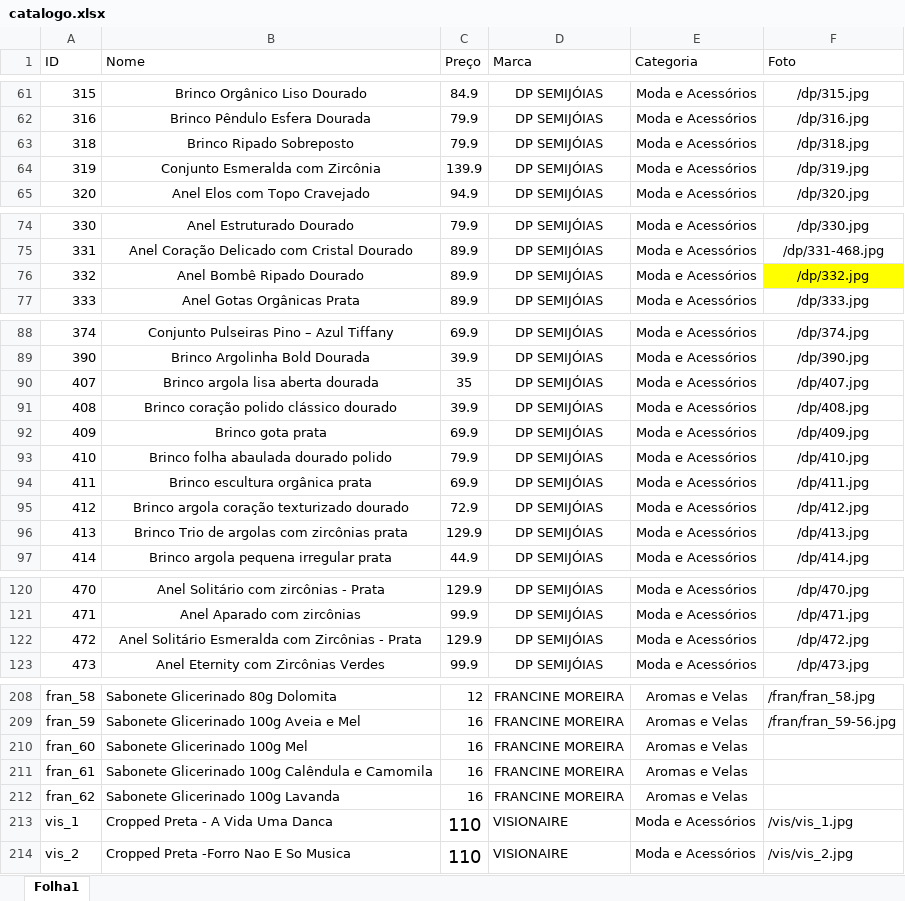
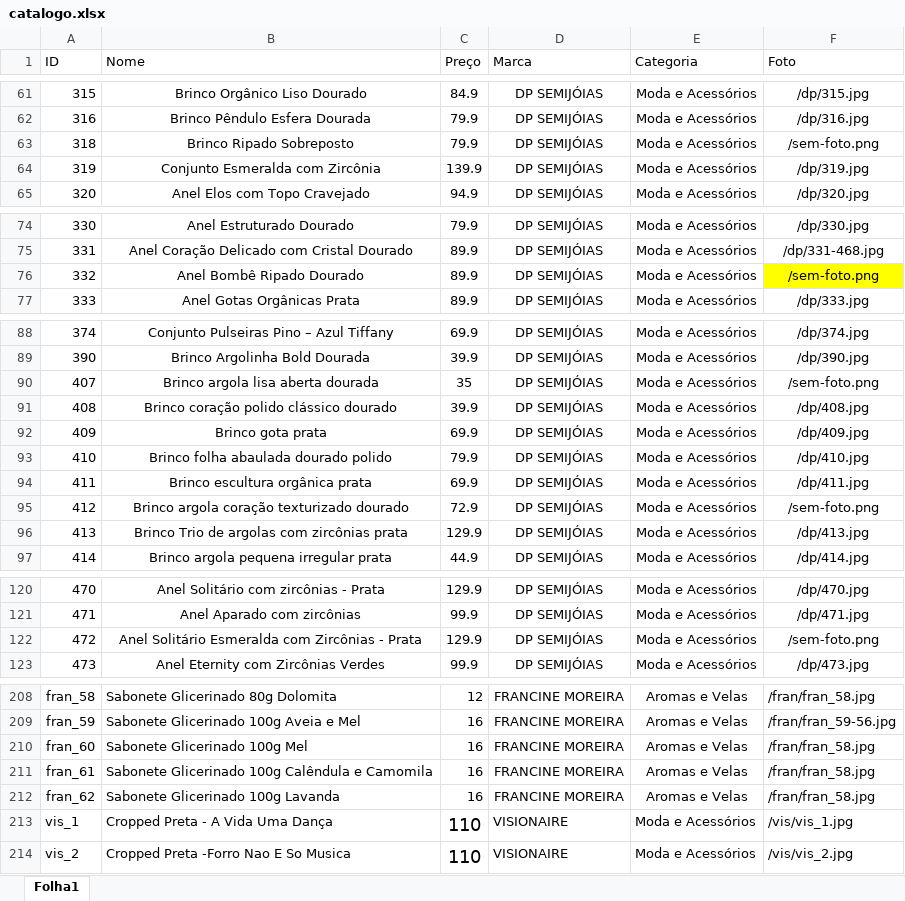
Before and after one commit to MatheusTofani/lojacocriativo, an Excel workbook: catalogo.xlsx, sheet Folha1, drawn as a sheet; only a part is shown, gaps mark what is left out; values as stored, in another font and other column widths than the file's, no borders; the diff covers the shown part only; the diff names each change by its address in the sheet, - before the commit and + after, or states it on an @@ line.

```diff
--- a/catalogo.xlsx (sheet Folha1)
+++ b/catalogo.xlsx (sheet Folha1)
-F63 (Foto): /dp/318.jpg
+F63 (Foto): /sem-foto.png
-F76 (Foto): /dp/332.jpg
+F76 (Foto): /sem-foto.png
-F90 (Foto): /dp/407.jpg
+F90 (Foto): /sem-foto.png
-F95 (Foto): /dp/412.jpg
+F95 (Foto): /sem-foto.png
-F122 (Foto): /dp/472.jpg
+F122 (Foto): /sem-foto.png
-F210:F212 (Foto): (empty)
+F210:F212 (Foto): /fran/fran_58.jpg
-B213 (Nome): Cropped Preta - A Vida Uma Danca
+B213 (Nome): Cropped Preta - A Vida Uma Dança
```
Also changed, not shown: 40 edited cells elsewhere in this sheet, 7 other files.
